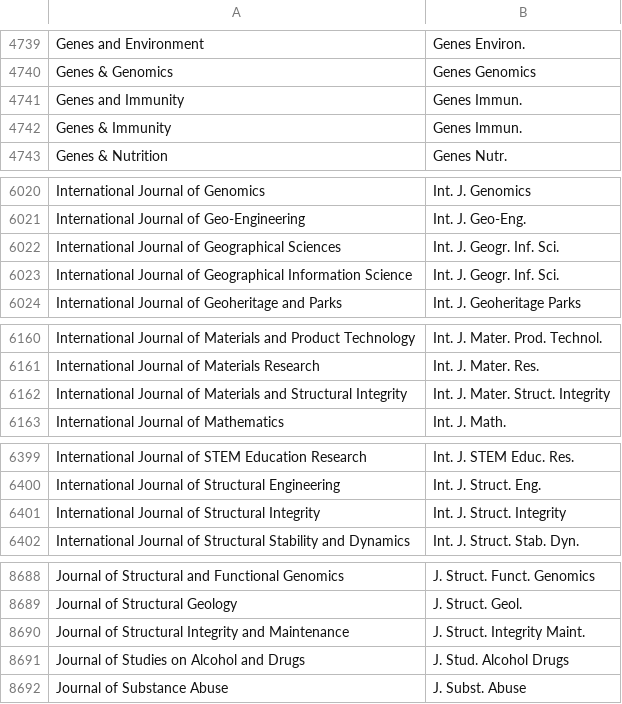
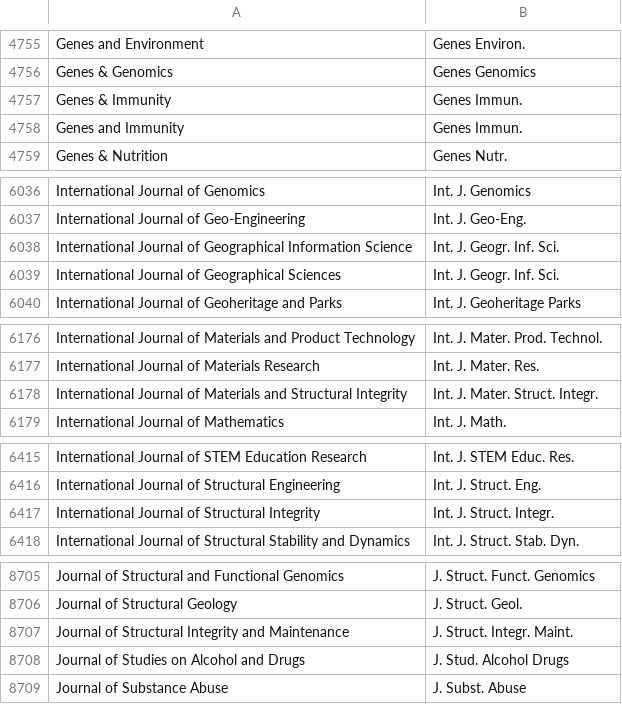
Before and after one commit to zoushucai/journalmerge, a CSV file: woodward_library_new.csv, drawn as a sheet; only a part is shown, gaps mark what is left out; the diff covers the shown part only.

```diff
--- a/woodward_library_new.csv
+++ b/woodward_library_new.csv
@@ -4740,4 +4756,4 @@
 "Genes & Genomics","Genes Genomics"
-"Genes and Immunity","Genes Immun."
 "Genes & Immunity","Genes Immun."
+"Genes and Immunity","Genes Immun."
 "Genes & Nutrition","Genes Nutr."
@@ -6021,4 +6037,4 @@
 "International Journal of Geo-Engineering","Int. J. Geo-Eng."
-"International Journal of Geographical Sciences","Int. J. Geogr. Inf. Sci."
 "International Journal of Geographical Information Science","Int. J. Geogr. Inf. Sci."
+"International Journal of Geographical Sciences","Int. J. Geogr. Inf. Sci."
 "International Journal of Geoheritage and Parks","Int. J. Geoheritage Parks"
@@ -6161,3 +6177,3 @@
 "International Journal of Materials Research","Int. J. Mater. Res."
-"International Journal of Materials and Structural Integrity","Int. J. Mater. Struct. Integrity"
+"International Journal of Materials and Structural Integrity","Int. J. Mater. Struct. Integr."
 "International Journal of Mathematics","Int. J. Math."
@@ -6400,3 +6416,3 @@
 "International Journal of Structural Engineering","Int. J. Struct. Eng."
-"International Journal of Structural Integrity","Int. J. Struct. Integrity"
+"International Journal of Structural Integrity","Int. J. Struct. Integr."
 "International Journal of Structural Stability and Dynamics","Int. J. Struct. Stab. Dyn."
@@ -8689,3 +8706,3 @@
 "Journal of Structural Geology","J. Struct. Geol."
-"Journal of Structural Integrity and Maintenance","J. Struct. Integrity Maint."
+"Journal of Structural Integrity and Maintenance","J. Struct. Integr. Maint."
 "Journal of Studies on Alcohol and Drugs","J. Stud. Alcohol Drugs"
```
Also changed, not shown: 20 added rows, 8 moved rows and 2 edited cells elsewhere in this file, 3 other files.
